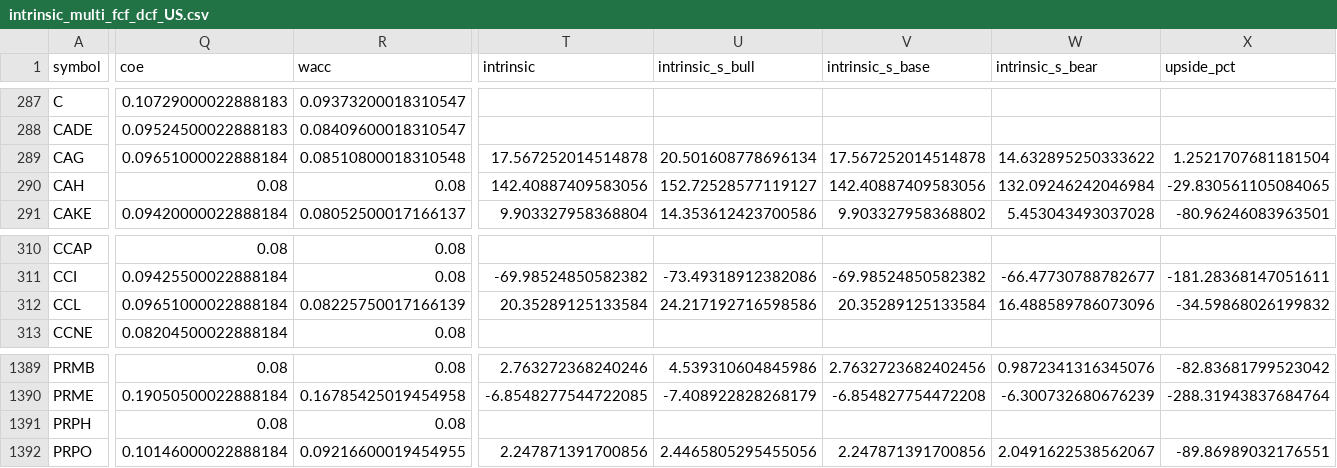
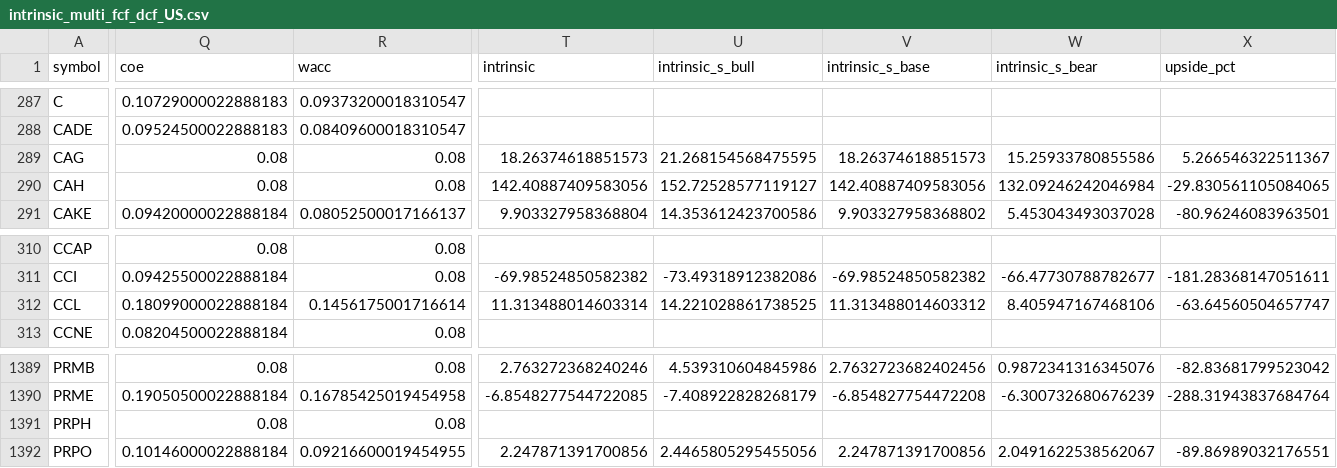
Before and after one commit to babeltechdev/thai-stock-data, a CSV file: intrinsic_multi_fcf_dcf_US.csv, drawn as a sheet; only a part is shown, gaps mark what is left out; the diff covers the shown part only; the diff names each change by its address in the sheet, - before the commit and + after, or states it on an @@ line.

Commit message:
data: auto-sync all CSVs (2025-12-21 17:00)

```diff
--- a/intrinsic_multi_fcf_dcf_US.csv
+++ b/intrinsic_multi_fcf_dcf_US.csv
-Q289 (coe): 0.09651000022888184
+Q289 (coe): 0.08
-R289 (wacc): 0.08510800018310548
+R289 (wacc): 0.08
-T289 (intrinsic): 17.567252014514878
+T289 (intrinsic): 18.26374618851573
-U289 (intrinsic_s_bull): 20.501608778696134
+U289 (intrinsic_s_bull): 21.268154568475595
-V289 (intrinsic_s_base): 17.567252014514878
+V289 (intrinsic_s_base): 18.26374618851573
-W289 (intrinsic_s_bear): 14.632895250333622
+W289 (intrinsic_s_bear): 15.25933780855586
-X289 (upside_pct): 1.2521707681181504
+X289 (upside_pct): 5.266546322511367
-Q312 (coe): 0.09651000022888184
+Q312 (coe): 0.18099000022888184
-R312 (wacc): 0.08225750017166139
+R312 (wacc): 0.1456175001716614
-T312 (intrinsic): 20.35289125133584
+T312 (intrinsic): 11.313488014603314
-U312 (intrinsic_s_bull): 24.217192716598586
+U312 (intrinsic_s_bull): 14.221028861738525
-V312 (intrinsic_s_base): 20.35289125133584
+V312 (intrinsic_s_base): 11.313488014603312
-W312 (intrinsic_s_bear): 16.488589786073096
+W312 (intrinsic_s_bear): 8.405947167468106
-X312 (upside_pct): -34.59868026199832
+X312 (upside_pct): -63.64560504657747
```
Also changed, not shown: 1 edited cell elsewhere in this file, consensus_targets_US.csv, intrinsic_multi_eps_dcf_US.csv, 5 other files.
